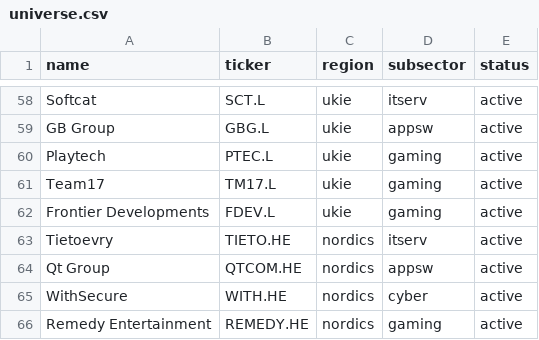
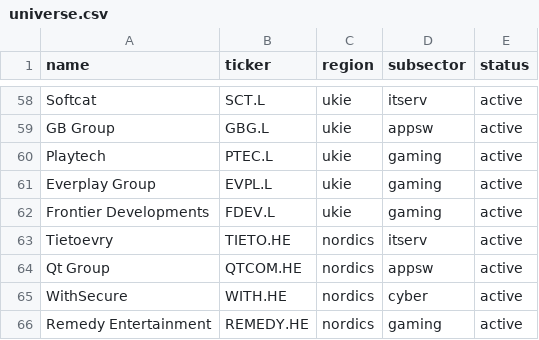
Before and after one commit to agudoal/Huntr, a CSV file: universe.csv, drawn as a sheet; only a part is shown, gaps mark what is left out.

```diff
--- a/universe.csv
+++ b/universe.csv
@@ -60,3 +60,3 @@ GB Group,GBG.L,ukie,appsw,active
 Playtech,PTEC.L,ukie,gaming,active
-Team17,TM17.L,ukie,gaming,active
+Everplay Group,EVPL.L,ukie,gaming,active
 Frontier Developments,FDEV.L,ukie,gaming,active
```
Also changed, not shown: 1 other file.
